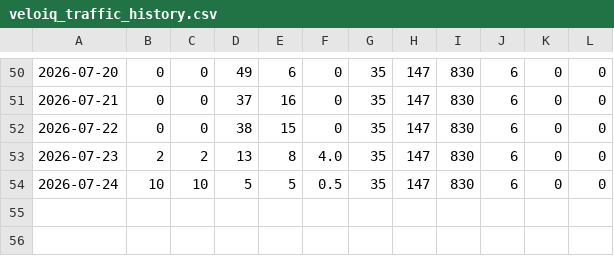
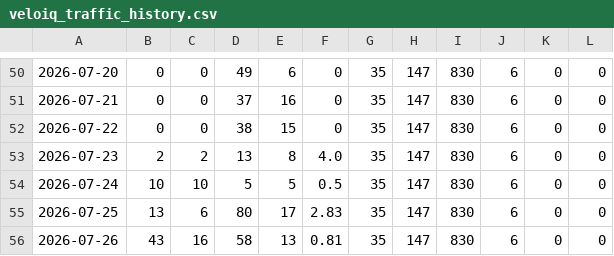
Before and after one commit to cesarlugos1s/VeloIQ, a CSV file: framework_adoption/veloiq_traffic_history.csv, drawn as a sheet; only a part is shown, gaps mark what is left out; the diff names each change by its address in the sheet, - before the commit and + after, or states it on an @@ line.

```diff
--- a/framework_adoption/veloiq_traffic_history.csv
+++ b/framework_adoption/veloiq_traffic_history.csv
+row 55: 2026-07-25 | 13 | 6 | 80 | 17 | 2.83 | 35 | 147 | 830 | 6 | 0 | 0
+row 56: 2026-07-26 | 43 | 16 | 58 | 13 | 0.81 | 35 | 147 | 830 | 6 | 0 | 0
```
